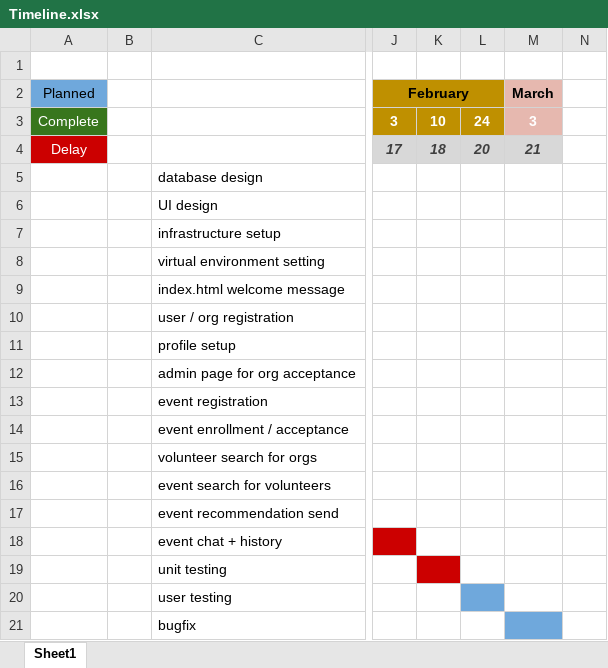
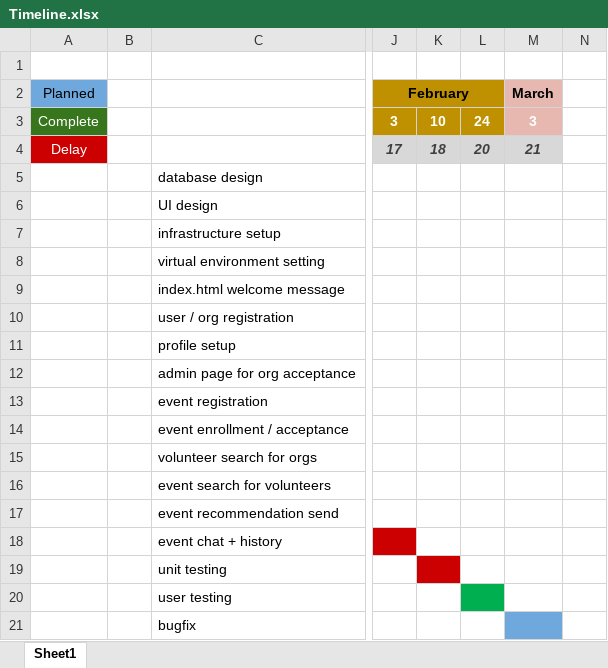
Before and after one commit to csendesgy/uol_final_project_volunteer, an Excel workbook: progress/Timeline.xlsx, sheet Sheet1, drawn as a sheet; only a part is shown, gaps mark what is left out; values as stored, in another font and other column widths than the file's, no borders; the diff names each change by its address in the sheet, - before the commit and + after, or states it on an @@ line.

```diff
--- a/progress/Timeline.xlsx (sheet Sheet1)
+++ b/progress/Timeline.xlsx (sheet Sheet1)
-L20 fill: #6FA8DC
+L20 fill: #00B050
```
Also changed, not shown: 1 other file.
